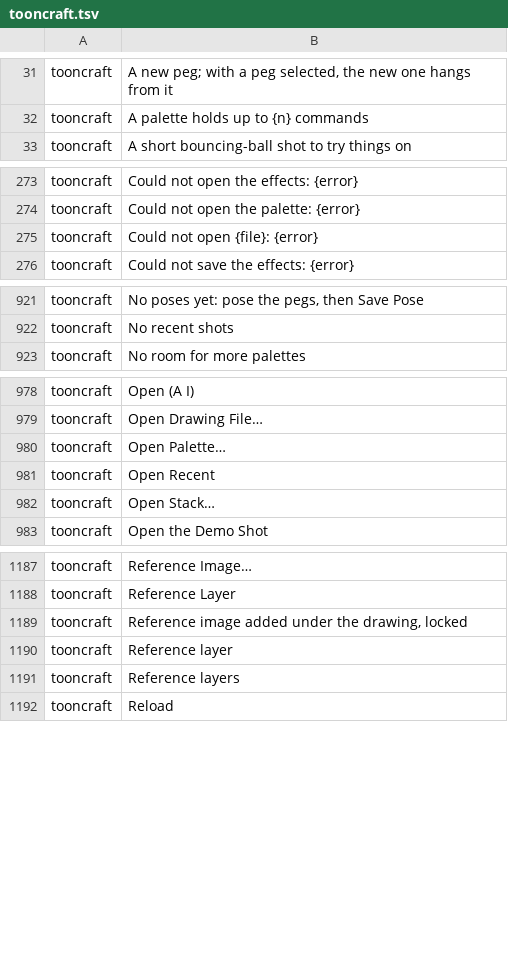
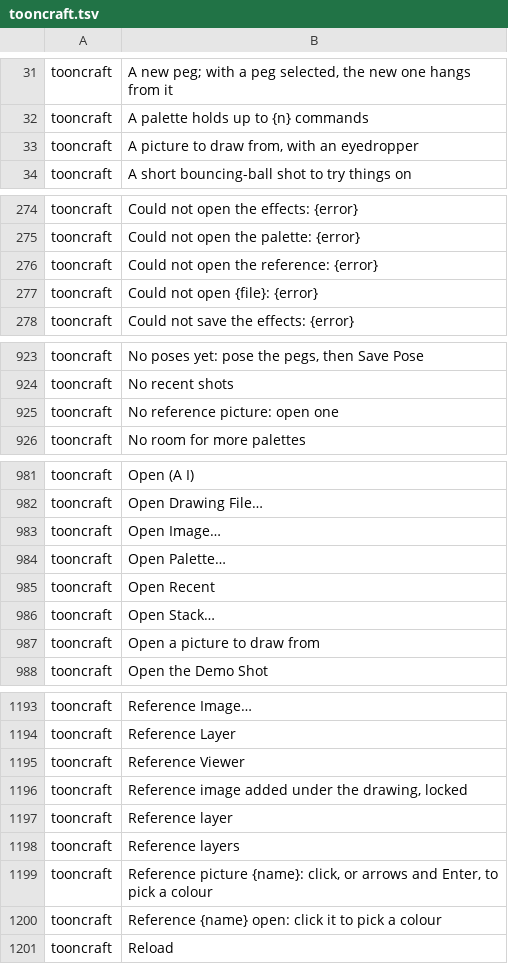
Before and after one commit to XmYx/tooncraft, a TSV file: locales/tooncraft.tsv, drawn as a sheet; only a part is shown, gaps mark what is left out; the diff covers the shown part only.

```diff
--- a/locales/tooncraft.tsv
+++ b/locales/tooncraft.tsv
@@ -32,2 +32,3 @@ tooncraft	A new peg; with a peg selected, the new one hangs from it
 tooncraft	A palette holds up to {n} commands	
+tooncraft	A picture to draw from, with an eyedropper	
 tooncraft	A short bouncing-ball shot to try things on	
@@ -274,2 +275,3 @@ tooncraft	Could not open the effects: {error}
 tooncraft	Could not open the palette: {error}	
+tooncraft	Could not open the reference: {error}	
 tooncraft	Could not open {file}: {error}	
@@ -922,2 +924,3 @@ tooncraft	No poses yet: pose the pegs, then Save Pose
 tooncraft	No recent shots	
+tooncraft	No reference picture: open one	
 tooncraft	No room for more palettes	
@@ -979,2 +982,3 @@ tooncraft	Open (A I)
 tooncraft	Open Drawing File…	
+tooncraft	Open Image…	
 tooncraft	Open Palette…	
@@ -982,2 +986,3 @@ tooncraft	Open Recent
 tooncraft	Open Stack…	
+tooncraft	Open a picture to draw from	
 tooncraft	Open the Demo Shot	
@@ -1188,2 +1194,3 @@ tooncraft	Reference Image…
 tooncraft	Reference Layer	
+tooncraft	Reference Viewer	
 tooncraft	Reference image added under the drawing, locked	
@@ -1191,2 +1198,4 @@ tooncraft	Reference layer
 tooncraft	Reference layers	
+tooncraft	Reference picture {name}: click, or arrows and Enter, to pick a colour	
+tooncraft	Reference {name} open: click it to pick a colour	
 tooncraft	Reload	
```
Also changed, not shown: 2 added rows elsewhere in this file, 10 other files.
